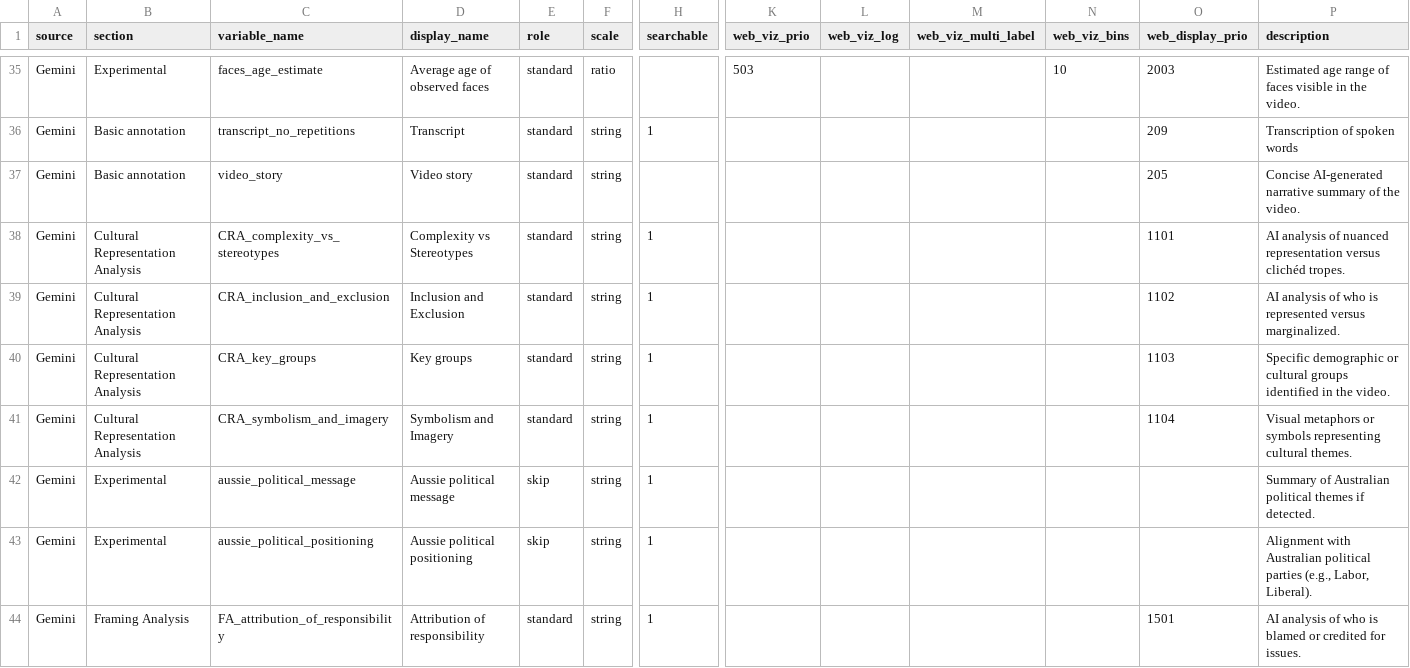
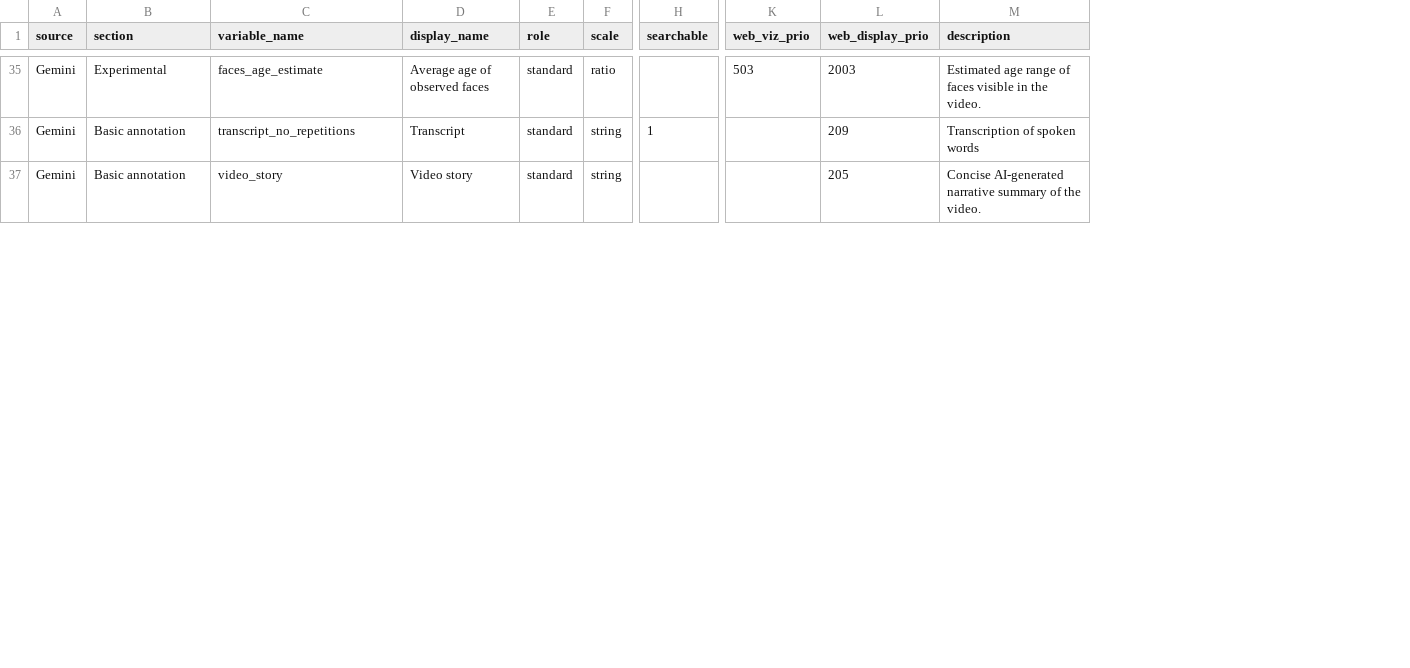
Before and after one commit to pwikstrom/foryou-research, a CSV file: config/var_schema_template.csv, drawn as a sheet; only a part is shown, gaps mark what is left out; rows hold the shown columns only; the diff covers the shown part only; the diff names each change by its address in the sheet, - before the commit and + after, or states it on an @@ line.

Commit message:
Derive web_viz log/bins/multi_label from data, drop the schema columns
Remove web_viz_log, web_viz_multi_label and web_viz_bins from var_schema
and compute their effect at runtime instead:

- log + bins: derived from the column's distribution at metadata-build time
  (derive_log_scale / derive_bin_count in explorer_backend), decided once on
  the full study frame and threaded into get_current_stats via number_meta so
  a filtered view can never flip a column's axis or bin count.
- multi_label: derived from scale == 'collection' for the timeline share
  denominator.
- Columns are dropped on load in fyp_config, like the other retired-but-derived
  columns. They are presentation-only (not in SEMANTIC_COLUMNS), so the schema
  hash is unchanged and no re-recode is triggered.

Retires get_viz_config and its callers; strips the columns from the template
CSV, golden snapshot, schema validators, admin editor and unit tests.

```diff
--- a/config/var_schema_template.csv
+++ b/config/var_schema_template.csv
-column L (web_viz_log), empty
-column M (web_viz_multi_label), empty
-column N (web_viz_bins), row 35: 10
-row 38: Gemini | Cultural Representation Analysis | CRA_complexity_vs_stereotypes | Complexity vs Stereotypes | standard | string | 1 |  |  |  |  | 1101 | AI analysis of nuanced representation versus clichéd tropes.
-row 39: Gemini | Cultural Representation Analysis | CRA_inclusion_and_exclusion | Inclusion and Exclusion | standard | string | 1 |  |  |  |  | 1102 | AI analysis of who is represented versus marginalized.
-row 40: Gemini | Cultural Representation Analysis | CRA_key_groups | Key groups | standard | string | 1 |  |  |  |  | 1103 | Specific demographic or cultural groups identified in the video.
-row 41: Gemini | Cultural Representation Analysis | CRA_symbolism_and_imagery | Symbolism and Imagery | standard | string | 1 |  |  |  |  | 1104 | Visual metaphors or symbols representing cultural themes.
-row 42: Gemini | Experimental | aussie_political_message | Aussie political message | skip | string | 1 |  |  |  |  |  | Summary of Australian political themes if detected.
-row 43: Gemini | Experimental | aussie_political_positioning | Aussie political positioning | skip | string | 1 |  |  |  |  |  | Alignment with Australian political parties (e.g., Labor, Liberal).
-row 44: Gemini | Framing Analysis | FA_attribution_of_responsibility | Attribution of responsibility | standard | string | 1 |  |  |  |  | 1501 | AI analysis of who is blamed or credited for issues.
```
Also changed, not shown: 14 removed rows elsewhere in this file, 11 other files.
